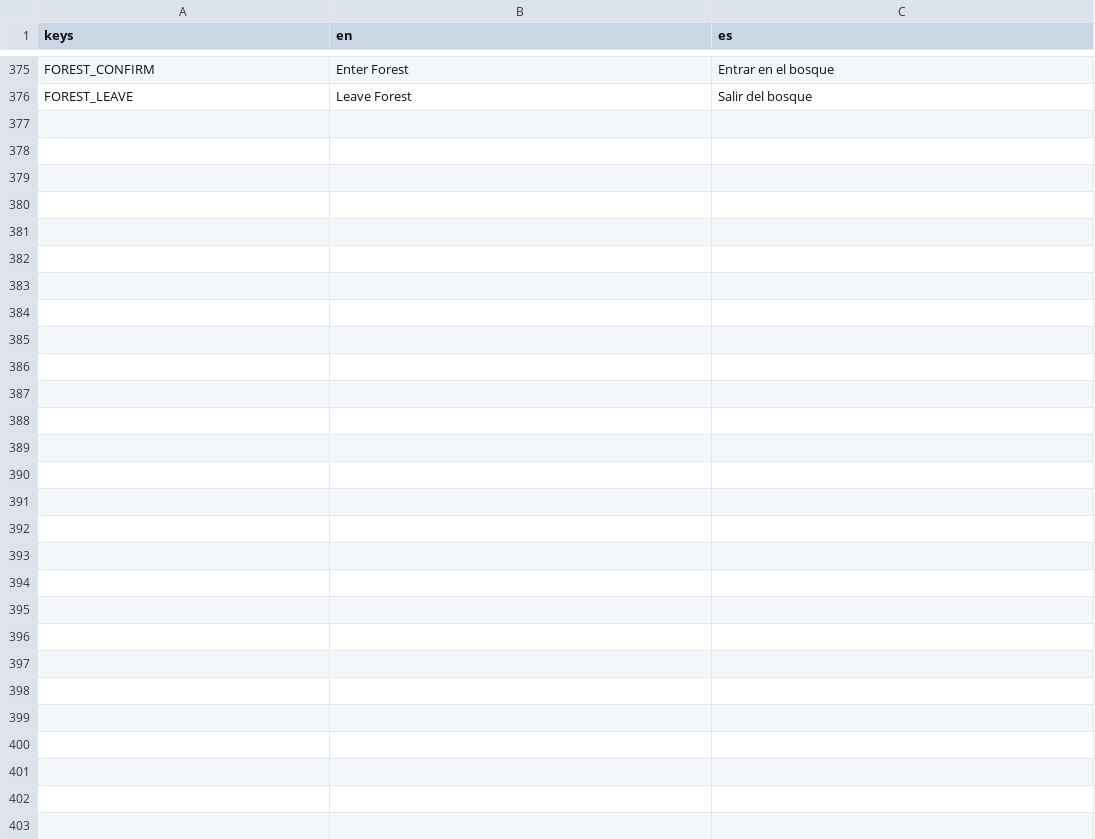
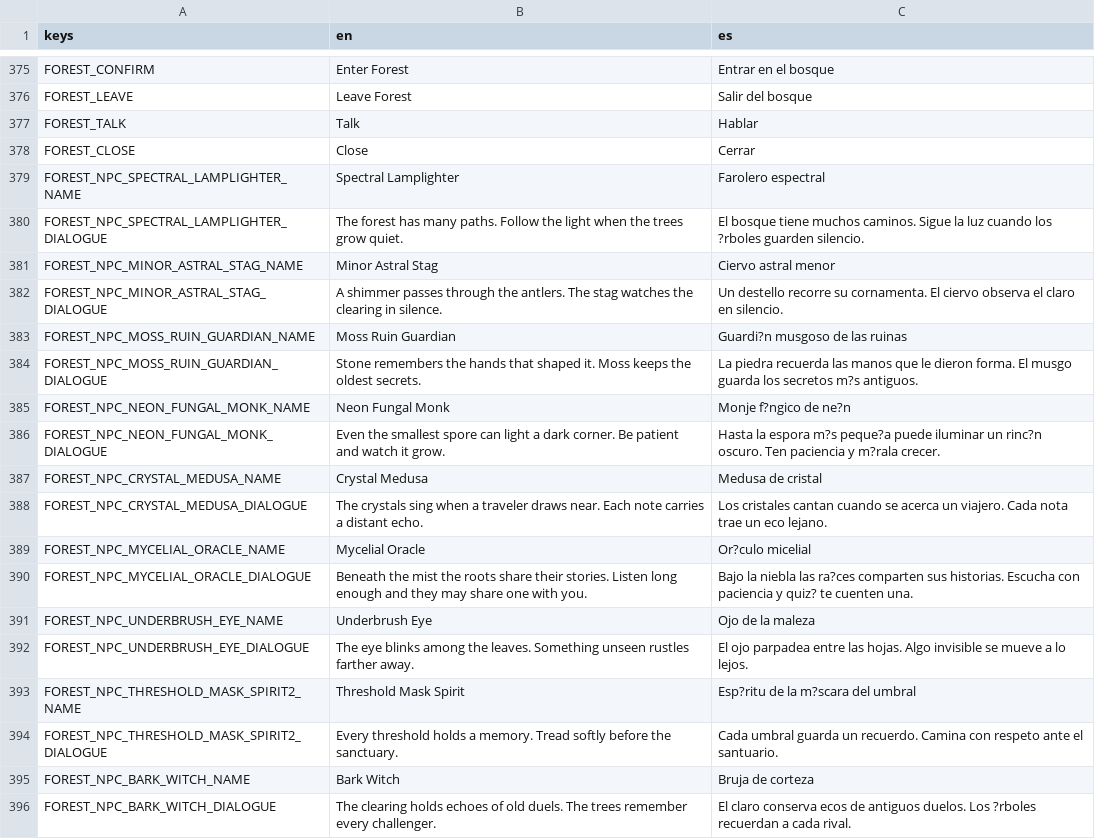
Before and after one commit to habby2727/EntityWars, a CSV file: i18n/ui.csv, drawn as a sheet; only a part is shown, gaps mark what is left out.

```diff
--- a/i18n/ui.csv
+++ b/i18n/ui.csv
@@ -376 +376,21 @@ FOREST_CONFIRM,Enter Forest,Entrar en el bosque
 FOREST_LEAVE,Leave Forest,Salir del bosque
+FOREST_TALK,Talk,Hablar
+FOREST_CLOSE,Close,Cerrar
+FOREST_NPC_SPECTRAL_LAMPLIGHTER_NAME,Spectral Lamplighter,Farolero espectral
+FOREST_NPC_SPECTRAL_LAMPLIGHTER_DIALOGUE,The forest has many paths. Follow the light when the trees grow quiet.,El bosque tiene muchos caminos. Sigue la luz cuando los ?rboles guarden silencio.
+FOREST_NPC_MINOR_ASTRAL_STAG_NAME,Minor Astral Stag,Ciervo astral menor
+FOREST_NPC_MINOR_ASTRAL_STAG_DIALOGUE,A shimmer passes through the antlers. The stag watches the clearing in silence.,Un destello recorre su cornamenta. El ciervo observa el claro en silencio.
+FOREST_NPC_MOSS_RUIN_GUARDIAN_NAME,Moss Ruin Guardian,Guardi?n musgoso de las ruinas
+FOREST_NPC_MOSS_RUIN_GUARDIAN_DIALOGUE,Stone remembers the hands that shaped it. Moss keeps the oldest secrets.,La piedra recuerda las manos que le dieron forma. El musgo guarda los secretos m?s antiguos.
+FOREST_NPC_NEON_FUNGAL_MONK_NAME,Neon Fungal Monk,Monje f?ngico de ne?n
+FOREST_NPC_NEON_FUNGAL_MONK_DIALOGUE,Even the smallest spore can light a dark corner. Be patient and watch it grow.,Hasta la espora m?s peque?a puede iluminar un rinc?n oscuro. Ten paciencia y m?rala crecer.
+FOREST_NPC_CRYSTAL_MEDUSA_NAME,Crystal Medusa,Medusa de cristal
+FOREST_NPC_CRYSTAL_MEDUSA_DIALOGUE,The crystals sing when a traveler draws near. Each note carries a distant echo.,Los cristales cantan cuando se acerca un viajero. Cada nota trae un eco lejano.
+FOREST_NPC_MYCELIAL_ORACLE_NAME,Mycelial Oracle,Or?culo micelial
+FOREST_NPC_MYCELIAL_ORACLE_DIALOGUE,Beneath the mist the roots share their stories. Listen long enough and they may share one with you.,Bajo la niebla las ra?ces comparten sus historias. Escucha con paciencia y quiz? te cuenten una.
+FOREST_NPC_UNDERBRUSH_EYE_NAME,Underbrush Eye,Ojo de la maleza
+FOREST_NPC_UNDERBRUSH_EYE_DIALOGUE,The eye blinks among the leaves. Something unseen rustles farther away.,El ojo parpadea entre las hojas. Algo invisible se mueve a lo lejos.
+FOREST_NPC_THRESHOLD_MASK_SPIRIT2_NAME,Threshold Mask Spirit,Esp?ritu de la m?scara del umbral
+FOREST_NPC_THRESHOLD_MASK_SPIRIT2_DIALOGUE,Every threshold holds a memory. Tread softly before the sanctuary.,Cada umbral guarda un recuerdo. Camina con respeto ante el santuario.
+FOREST_NPC_BARK_WITCH_NAME,Bark Witch,Bruja de corteza
+FOREST_NPC_BARK_WITCH_DIALOGUE,The clearing holds echoes of old duels. The trees remember every challenger.,El claro conserva ecos de antiguos duelos. Los ?rboles recuerdan a cada rival.
```
Also changed, not shown: 8 other files.
